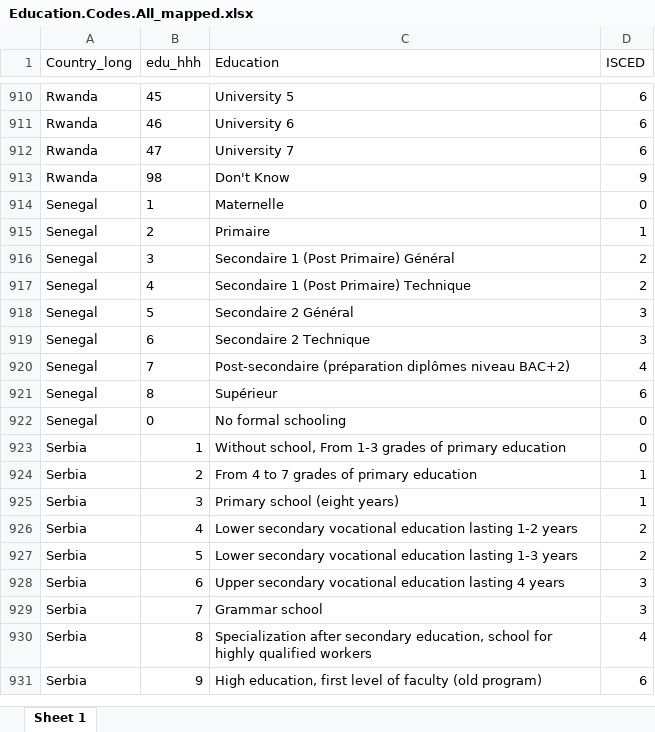
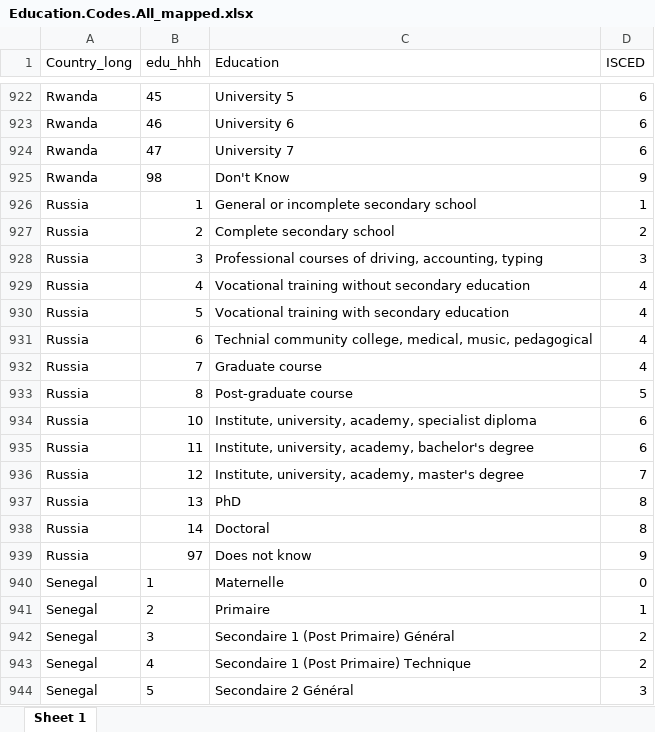
Before and after one commit to lmissbach/Carbon-Intensity-2023, an Excel workbook: 0_Data/9_Supplementary Information/Education.Codes.All_mapped.xlsx, sheet Sheet 1, drawn as a sheet; only a part is shown, gaps mark what is left out; the shorter side is filled out with more unchanged rows; values as stored, in another font and other column widths than the file's, no borders; the diff covers the shown part only; the diff names each change by its address in the sheet, - before the commit and + after, or states it on an @@ line.

```diff
--- a/0_Data/9_Supplementary Information/Education.Codes.All_mapped.xlsx (sheet Sheet 1)
+++ b/0_Data/9_Supplementary Information/Education.Codes.All_mapped.xlsx (sheet Sheet 1)
+row 926: Russia | 1 | General or incomplete secondary school | 1
+row 927: Russia | 2 | Complete secondary school | 2
+row 928: Russia | 3 | Professional courses of driving, accounting, typing | 3
+row 929: Russia | 4 | Vocational training without secondary education | 4
+row 930: Russia | 5 | Vocational training with secondary education | 4
+row 931: Russia | 6 | Technial community college, medical, music, pedagogical | 4
+row 932: Russia | 7 | Graduate course | 4
+row 933: Russia | 8 | Post-graduate course | 5
+row 934: Russia | 10 | Institute, university, academy, specialist diploma | 6
+row 935: Russia | 11 | Institute, university, academy, bachelor's degree | 6
+row 936: Russia | 12 | Institute, university, academy, master's degree | 7
+row 937: Russia | 13 | PhD | 8
+row 938: Russia | 14 | Doctoral | 8
+row 939: Russia | 97 | Does not know | 9
```
Also changed, not shown: 12 added rows elsewhere in this sheet, 0_Data/9_Supplementary Information/NAs_final_dataset.xlsx, 0_Data/9_Supplementary Information/NAs_over_Observations_0.xlsx, 9 other files.
